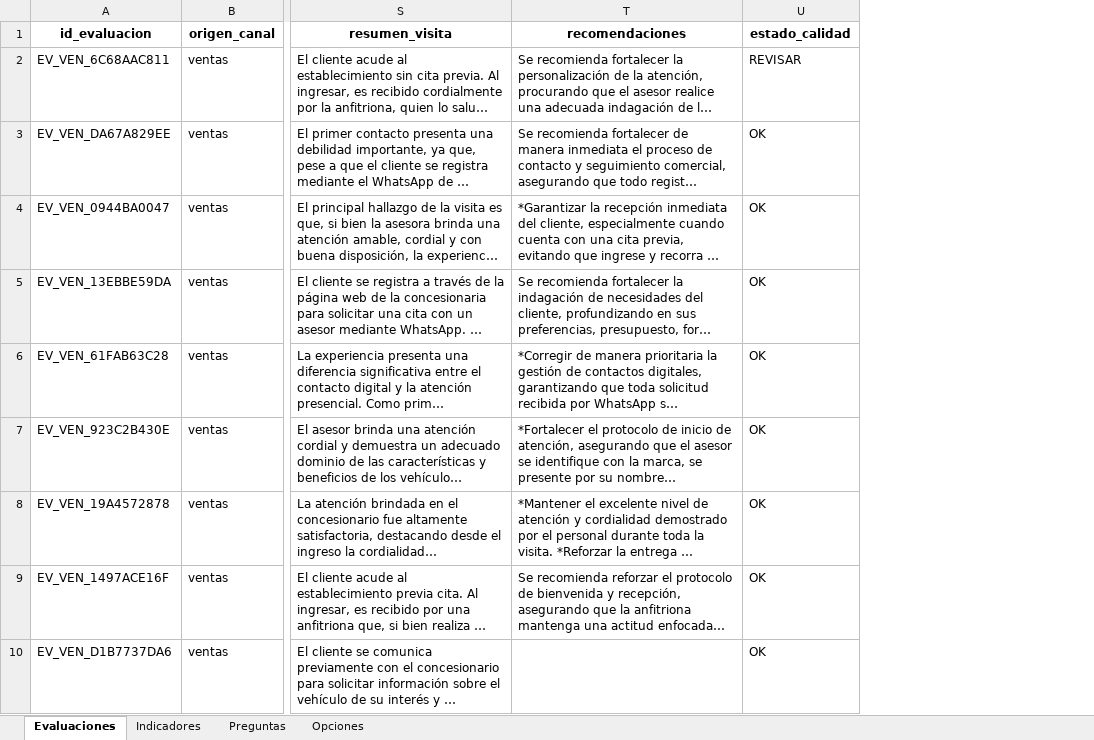
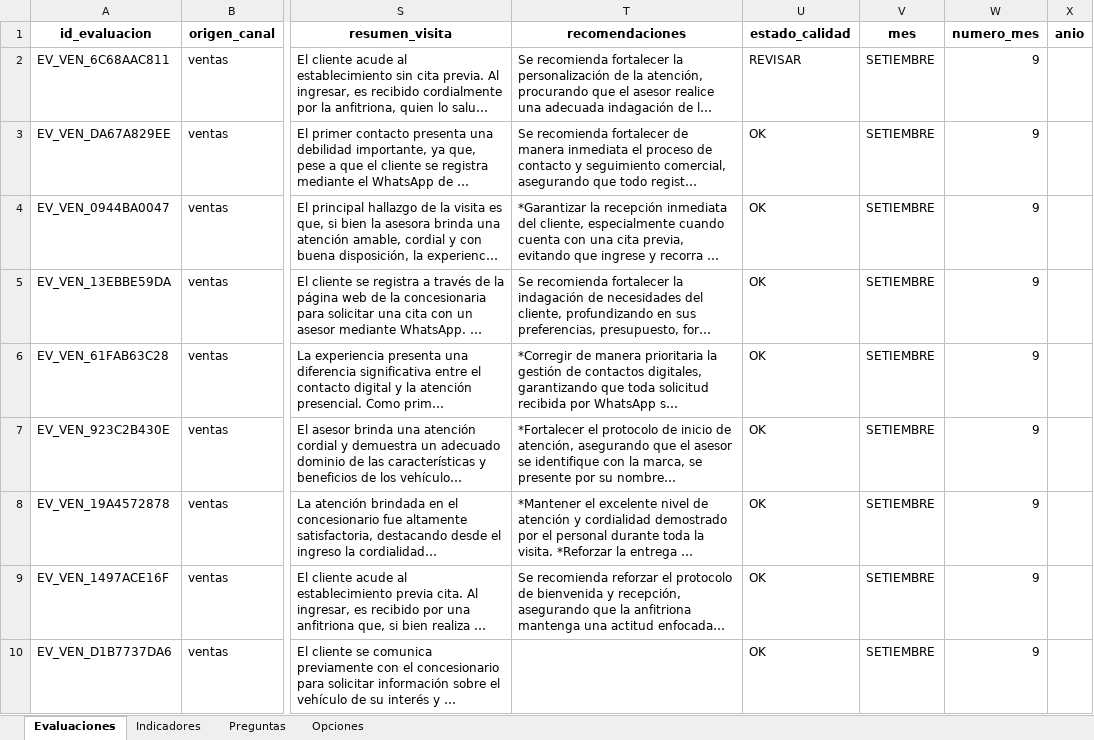
Before and after one commit to DiegoEC12/factor-iq, an Excel workbook: Base_Mystery_Shopping_Consolidada (8).xlsx, sheet Evaluaciones, drawn as a sheet; only a part is shown, gaps mark what is left out; long unchanged cells end in …; values as stored, in another font and other column widths than the file's, no borders; the diff names each change by its address in the sheet, - before the commit and + after, or states it on an @@ line.

```diff
--- a/Base_Mystery_Shopping_Consolidada (8).xlsx (sheet Evaluaciones)
+++ b/Base_Mystery_Shopping_Consolidada (8).xlsx (sheet Evaluaciones)
+column V (mes), rows 2-10: all SETIEMBRE
+column W (numero_mes), rows 2-10: all 9
+column X (anio), empty
```
Also changed, not shown: 14 other files.
